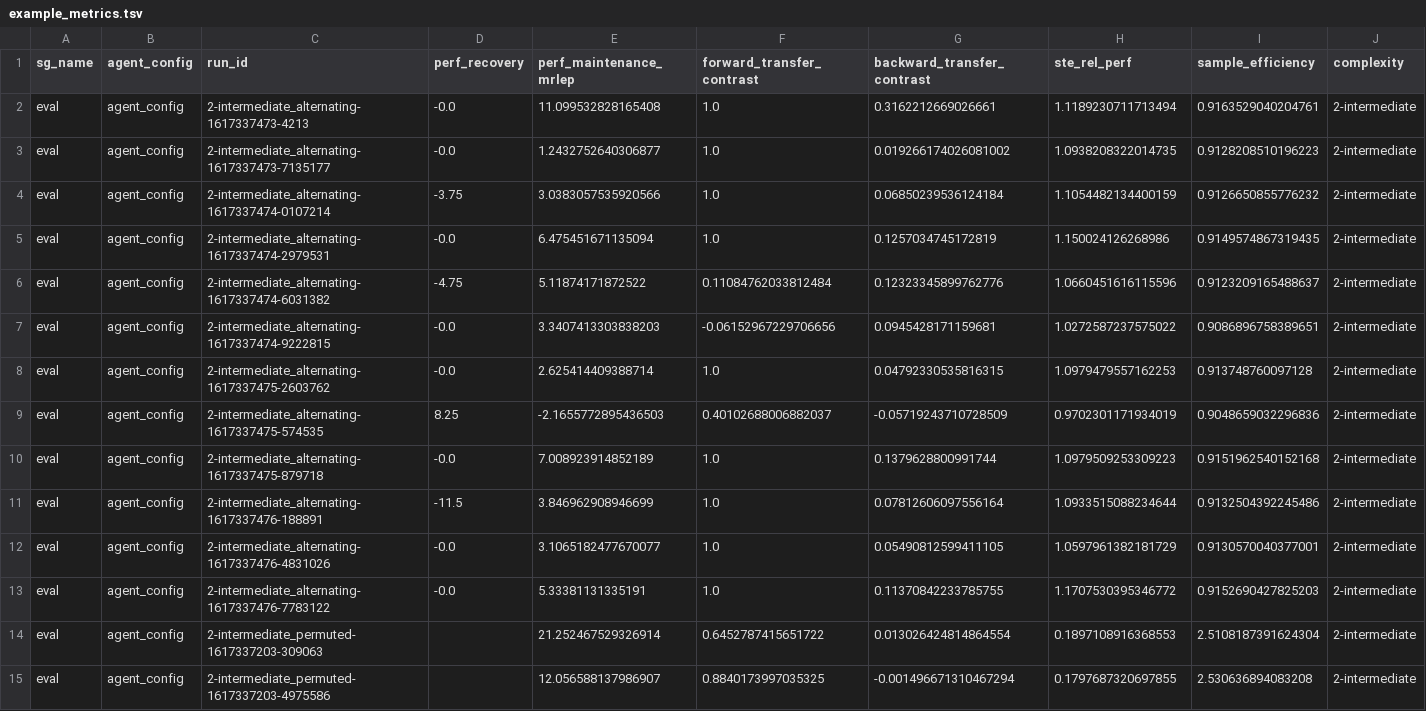
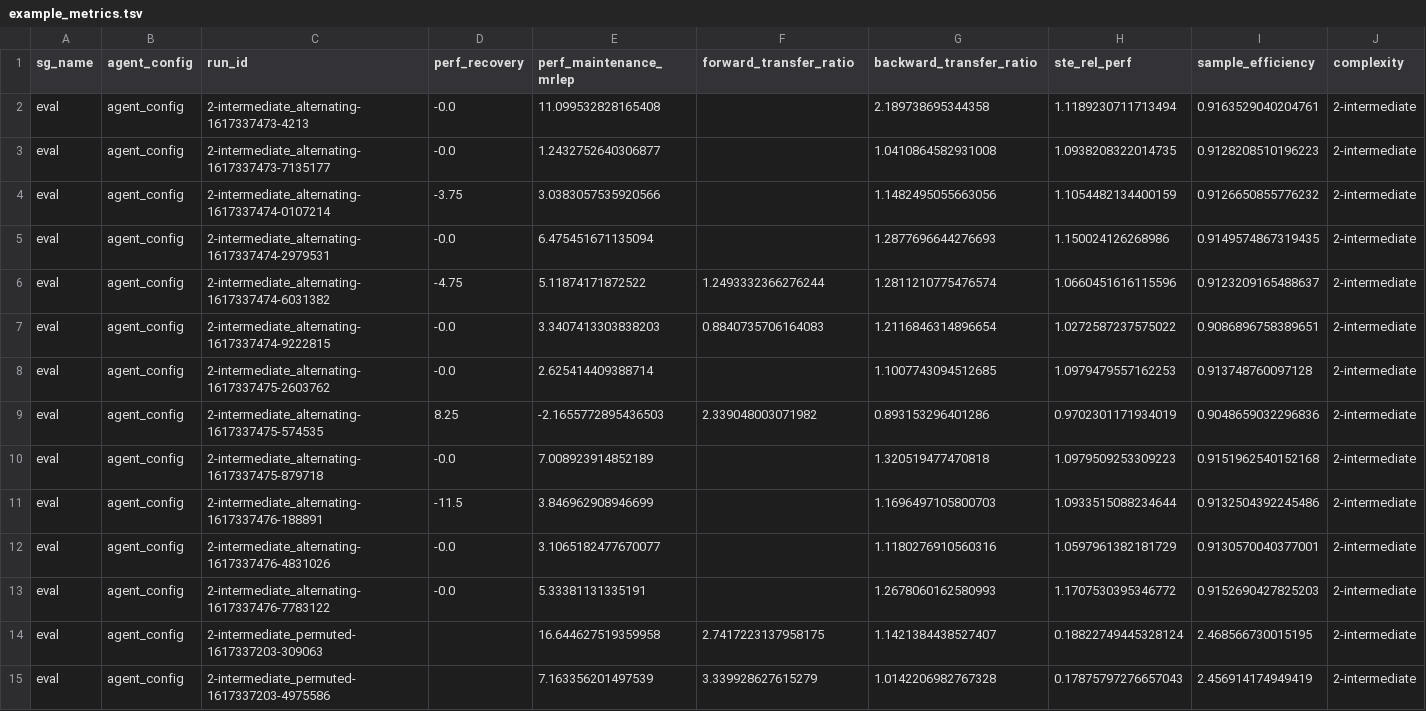
Before and after one commit to lifelong-learning-systems/l2metrics, a TSV file: evaluation/example_results/example_metrics.tsv, drawn as a sheet; only a part is shown; the diff covers the shown part only; the diff names each change by its address in the sheet, - before the commit and + after, or states it on an @@ line.

Commit message:
Update example runs and outputs

```diff
--- a/evaluation/example_results/example_metrics.tsv
+++ b/evaluation/example_results/example_metrics.tsv
-F1: forward_transfer_contrast
+F1: forward_transfer_ratio
-G1: backward_transfer_contrast
+G1: backward_transfer_ratio
-F2:F5 (forward_transfer_ratio): 1.0
+F2:F5 (forward_transfer_ratio): (empty)
-G2 (backward_transfer_ratio): 0.3162212669026661
+G2 (backward_transfer_ratio): 2.189738695344358
-G3 (backward_transfer_ratio): 0.019266174026081002
+G3 (backward_transfer_ratio): 1.0410864582931008
-G4 (backward_transfer_ratio): 0.06850239536124184
+G4 (backward_transfer_ratio): 1.1482495055663056
-G5 (backward_transfer_ratio): 0.1257034745172819
+G5 (backward_transfer_ratio): 1.2877696644276693
-F6 (forward_transfer_ratio): 0.11084762033812484
+F6 (forward_transfer_ratio): 1.2493332366276244
-G6 (backward_transfer_ratio): 0.12323345899762776
+G6 (backward_transfer_ratio): 1.2811210775476574
-F7 (forward_transfer_ratio): -0.06152967229706656
+F7 (forward_transfer_ratio): 0.8840735706164083
-G7 (backward_transfer_ratio): 0.0945428171159681
+G7 (backward_transfer_ratio): 1.2116846314896654
-F8 (forward_transfer_ratio): 1.0
+F8 (forward_transfer_ratio): (empty)
-G8 (backward_transfer_ratio): 0.04792330535816315
+G8 (backward_transfer_ratio): 1.1007743094512685
-F9 (forward_transfer_ratio): 0.40102688006882037
+F9 (forward_transfer_ratio): 2.339048003071982
-G9 (backward_transfer_ratio): -0.05719243710728509
+G9 (backward_transfer_ratio): 0.893153296401286
-F10:F13 (forward_transfer_ratio): 1.0
+F10:F13 (forward_transfer_ratio): (empty)
-G10 (backward_transfer_ratio): 0.1379628800991744
+G10 (backward_transfer_ratio): 1.320519477470818
-G11 (backward_transfer_ratio): 0.07812606097556164
+G11 (backward_transfer_ratio): 1.1696497105800703
-G12 (backward_transfer_ratio): 0.05490812599411105
+G12 (backward_transfer_ratio): 1.1180276910560316
-G13 (backward_transfer_ratio): 0.11370842233785755
+G13 (backward_transfer_ratio): 1.2678060162580993
-E14 (perf_maintenance_mrlep): 21.252467529326914
+E14 (perf_maintenance_mrlep): 16.644627519359958
-F14 (forward_transfer_ratio): 0.6452787415651722
+F14 (forward_transfer_ratio): 2.7417223137958175
-G14 (backward_transfer_ratio): 0.013026424814864554
+G14 (backward_transfer_ratio): 1.1421384438527407
-H14 (ste_rel_perf): 0.1897108916368553
+H14 (ste_rel_perf): 0.18822749445328124
-I14 (sample_efficiency): 2.5108187391624304
+I14 (sample_efficiency): 2.468566730015195
-E15 (perf_maintenance_mrlep): 12.056588137986907
+E15 (perf_maintenance_mrlep): 7.163356201497539
-F15 (forward_transfer_ratio): 0.8840173997035325
+F15 (forward_transfer_ratio): 3.339928627615279
-G15 (backward_transfer_ratio): -0.001496671310467294
+G15 (backward_transfer_ratio): 1.0142206982767328
-H15 (ste_rel_perf): 0.1797687320697855
+H15 (ste_rel_perf): 0.17875797276657043
-I15 (sample_efficiency): 2.530636894083208
+I15 (sample_efficiency): 2.456914174949419
```
Also changed, not shown: 110 edited cells elsewhere in this file, 40 other files.
